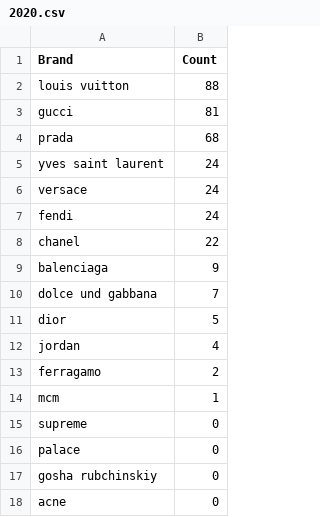
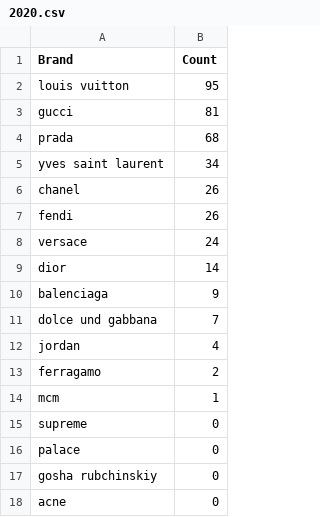
Before and after one commit to whatphilipcodes/brandsinrap, a CSV file: data/csv/2020.csv, drawn as a sheet; only a part is shown.

```diff
--- a/data/csv/2020.csv
+++ b/data/csv/2020.csv
@@ -1,12 +1,12 @@
 Brand,Count
-louis vuitton,88
+louis vuitton,95
 gucci,81
 prada,68
-yves saint laurent,24
+yves saint laurent,34
+chanel,26
+fendi,26
 versace,24
-fendi,24
-chanel,22
+dior,14
 balenciaga,9
 dolce und gabbana,7
-dior,5
 jordan,4
```
Also changed, not shown: data/csv/2015.csv, data/csv/2016.csv, 15 other files.
